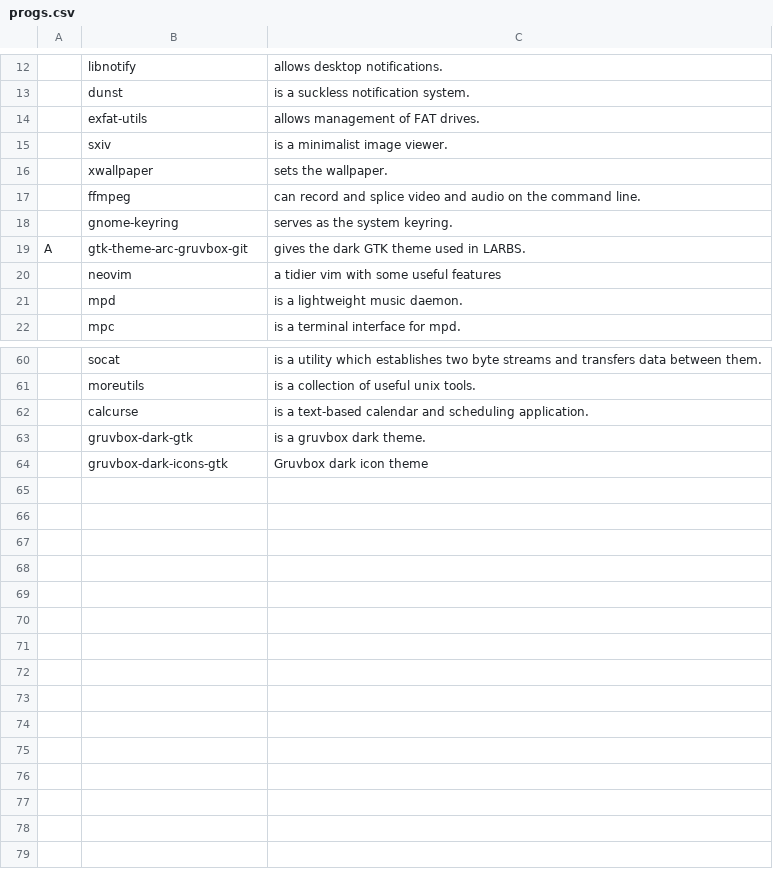
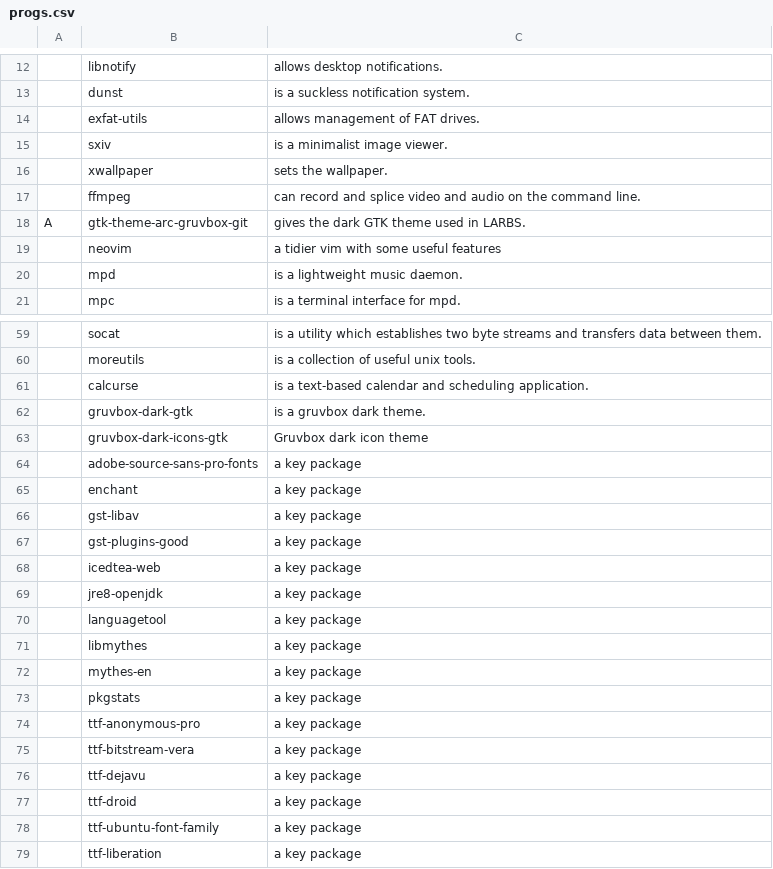
Before and after one commit to FaisalTamanoJr/LARBS, a CSV file: progs.csv, drawn as a sheet; only a part is shown, gaps mark what is left out; removed rows and columns are numbered as before the commit, all else as after; the diff names each change by its address in the sheet, - before the commit and + after, or states it on an @@ line.

Commit message:
added some key packages and removed gnome keyring

```diff
--- a/progs.csv
+++ b/progs.csv
-row 18:  | gnome-keyring | serves as the system keyring.
+row 64:  | adobe-source-sans-pro-fonts | a key package
+row 65:  | enchant | a key package
+row 66:  | gst-libav | a key package
+row 67:  | gst-plugins-good | a key package
+row 68:  | icedtea-web | a key package
+row 69:  | jre8-openjdk | a key package
+row 70:  | languagetool | a key package
+row 71:  | libmythes | a key package
+row 72:  | mythes-en | a key package
+row 73:  | pkgstats | a key package
+row 74:  | ttf-anonymous-pro | a key package
+row 75:  | ttf-bitstream-vera | a key package
+row 76:  | ttf-dejavu | a key package
+row 77:  | ttf-droid | a key package
+row 78:  | ttf-ubuntu-font-family | a key package
+row 79:  | ttf-liberation | a key package
```
